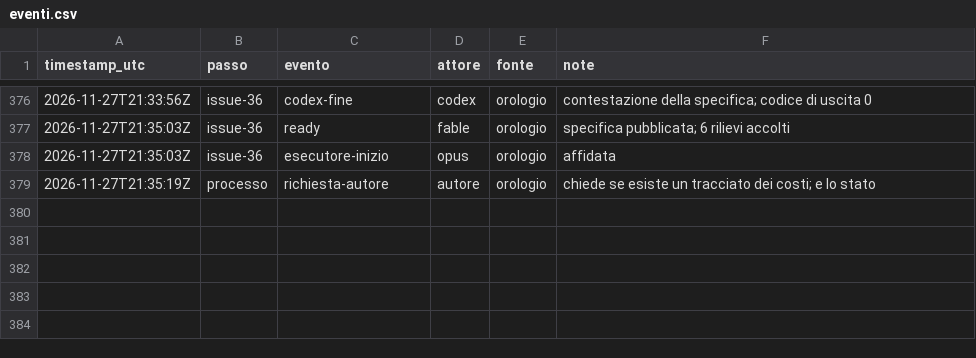
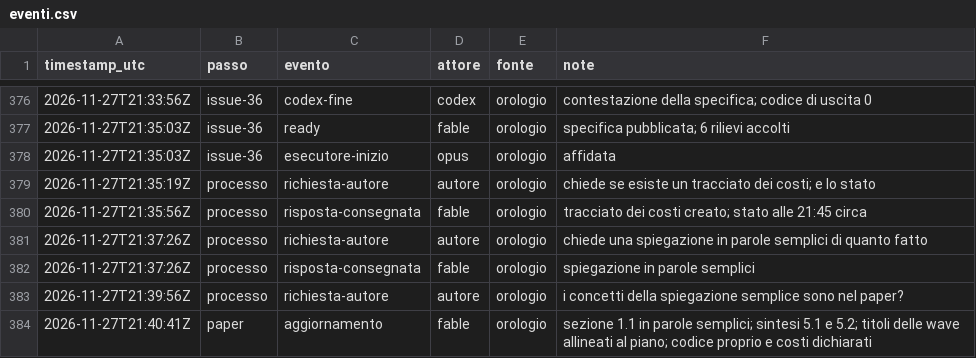
Before and after one commit to ltoscano/men-b-carddemo-java, a CSV file: paper/data/eventi.csv, drawn as a sheet; only a part is shown, gaps mark what is left out.

```diff
--- a/paper/data/eventi.csv
+++ b/paper/data/eventi.csv
@@ -379 +379,6 @@ timestamp_utc,passo,evento,attore,fonte,note
 2026-11-27T21:35:19Z,processo,richiesta-autore,autore,orologio,chiede se esiste un tracciato dei costi; e lo stato
+2026-11-27T21:35:56Z,processo,risposta-consegnata,fable,orologio,tracciato dei costi creato; stato alle 21:45 circa
+2026-11-27T21:37:26Z,processo,richiesta-autore,autore,orologio,chiede una spiegazione in parole semplici di quanto fatto
+2026-11-27T21:37:26Z,processo,risposta-consegnata,fable,orologio,spiegazione in parole semplici
+2026-11-27T21:39:56Z,processo,richiesta-autore,autore,orologio,i concetti della spiegazione semplice sono nel paper?
+2026-11-27T21:40:41Z,paper,aggiornamento,fable,orologio,sezione 1.1 in parole semplici; sintesi 5.1 e 5.2; titoli delle wave allineati al piano; codice proprio e costi dichiarati
```
Also changed, not shown: 1 other file.
